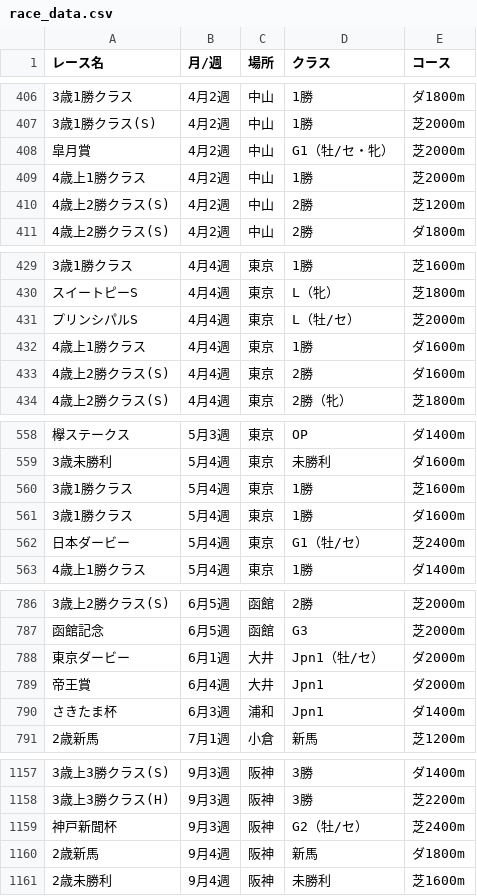
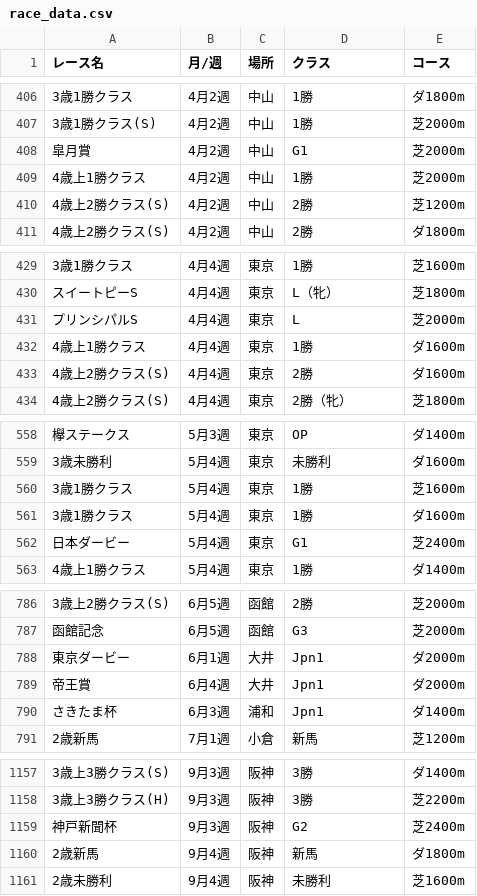
Before and after one commit to fuji210320-takatora/fuji210320-takatora.github.io, a CSV file: race_data.csv, drawn as a sheet; only a part is shown, gaps mark what is left out; the diff covers the shown part only.

```diff
--- a/race_data.csv
+++ b/race_data.csv
@@ -407,3 +407,3 @@
 "3歳1勝クラス(S)","4月2週","中山","1勝","芝2000m"
-"皐月賞","4月2週","中山","G1（牡/セ・牝）","芝2000m"
+"皐月賞","4月2週","中山","G1","芝2000m"
 "4歳上1勝クラス","4月2週","中山","1勝","芝2000m"
@@ -430,3 +430,3 @@
 "スイートピーS","4月4週","東京","L（牝）","芝1800m"
-"プリンシパルS","4月4週","東京","L（牡/セ）","芝2000m"
+"プリンシパルS","4月4週","東京","L","芝2000m"
 "4歳上1勝クラス","4月4週","東京","1勝","ダ1600m"
@@ -561,3 +561,3 @@
 "3歳1勝クラス","5月4週","東京","1勝","ダ1600m"
-"日本ダービー","5月4週","東京","G1（牡/セ）","芝2400m"
+"日本ダービー","5月4週","東京","G1","芝2400m"
 "4歳上1勝クラス","5月4週","東京","1勝","ダ1400m"
@@ -787,3 +787,3 @@
 "函館記念","6月5週","函館","G3","芝2000m"
-"東京ダービー","6月1週","大井","Jpn1（牡/セ）","ダ2000m"
+"東京ダービー","6月1週","大井","Jpn1","ダ2000m"
 "帝王賞","6月4週","大井","Jpn1","ダ2000m"
@@ -1158,3 +1158,3 @@
 "3歳上3勝クラス(H)","9月3週","阪神","3勝","芝2200m"
-"神戸新聞杯","9月3週","阪神","G2（牡/セ）","芝2400m"
+"神戸新聞杯","9月3週","阪神","G2","芝2400m"
 "2歳新馬","9月4週","阪神","新馬","ダ1800m"
```
Also changed, not shown: 11 edited cells elsewhere in this file.
